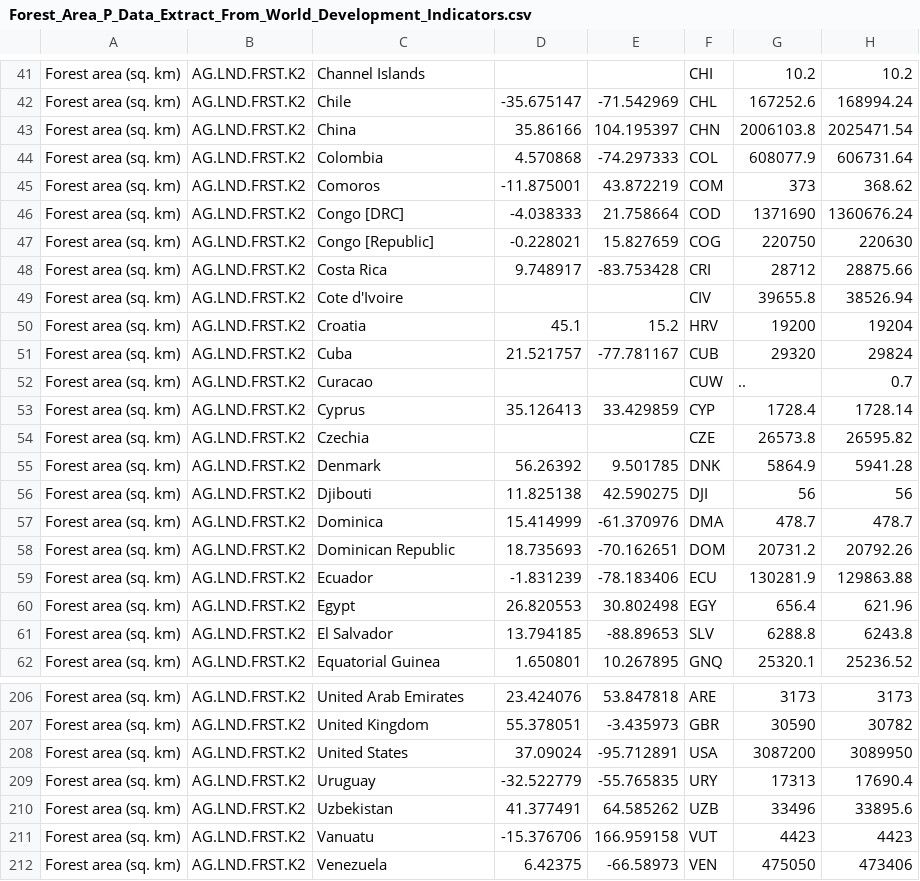
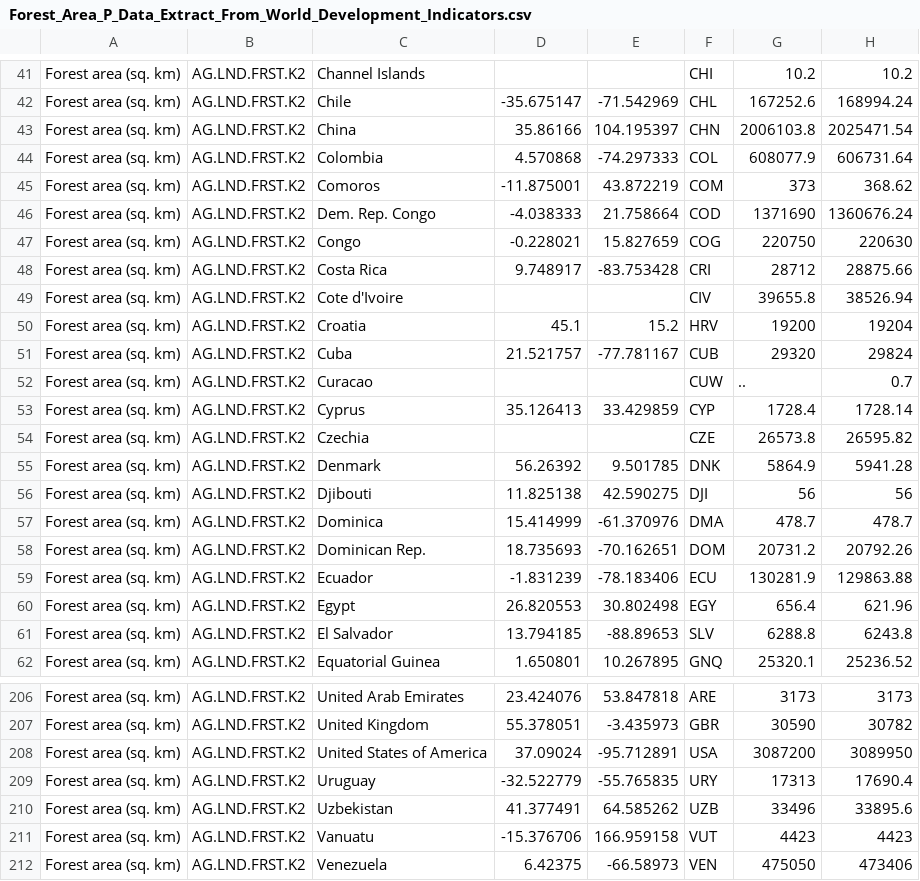
Before and after one commit to chinsn2003/FIT3179_A2, a CSV file: data/Forest_Area_P_Data_Extract_From_World_Development_Indicators.csv, drawn as a sheet; only a part is shown, gaps mark what is left out; the diff names each change by its address in the sheet, - before the commit and + after, or states it on an @@ line.

```diff
--- a/data/Forest_Area_P_Data_Extract_From_World_Development_Indicators.csv
+++ b/data/Forest_Area_P_Data_Extract_From_World_Development_Indicators.csv
-C46: Congo [DRC]
+C46: Dem. Rep. Congo
-C47: Congo [Republic]
+C47: Congo
-C58: Dominican Republic
+C58: Dominican Rep.
-C208: United States
+C208: United States of America
```
Also changed, not shown: data/Land_Area_P_Data_Extract_From_World_Development_Indicators.csv.
